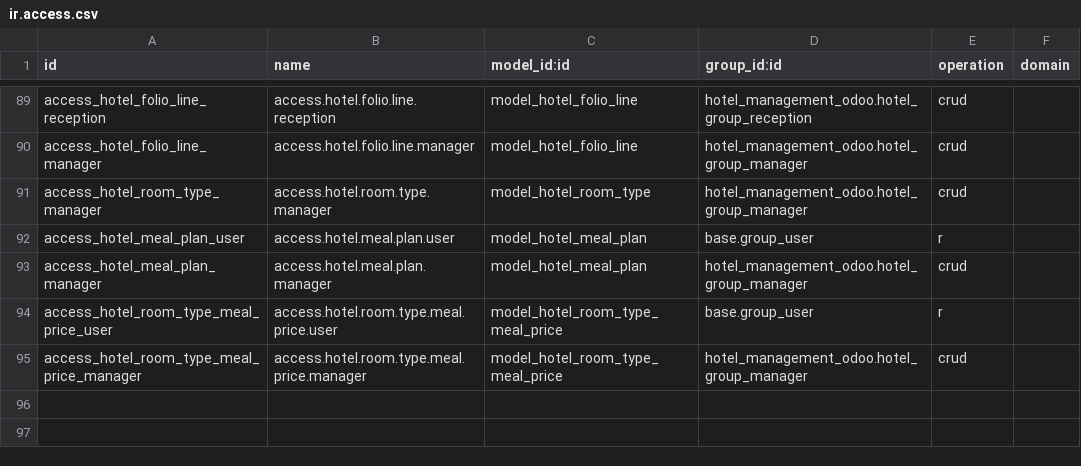
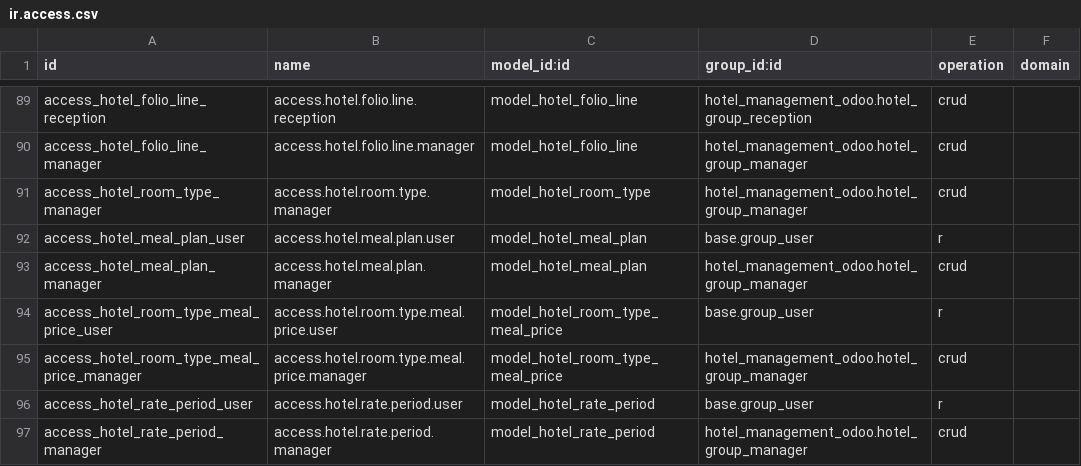
Before and after one commit to pwairuru/CybroAddons, a CSV file: hotel_management_odoo/security/ir.access.csv, drawn as a sheet; only a part is shown, gaps mark what is left out.

Commit message:
feat(hotel): recurring rate periods plus seeds

```diff
--- a/hotel_management_odoo/security/ir.access.csv
+++ b/hotel_management_odoo/security/ir.access.csv
@@ -95 +95,3 @@ access_hotel_room_type_meal_price_user,access.hotel.room.type.meal.price.user,mo
 access_hotel_room_type_meal_price_manager,access.hotel.room.type.meal.price.manager,model_hotel_room_type_meal_price,hotel_management_odoo.hotel_group_manager,crud
+access_hotel_rate_period_user,access.hotel.rate.period.user,model_hotel_rate_period,base.group_user,r
+access_hotel_rate_period_manager,access.hotel.rate.period.manager,model_hotel_rate_period,hotel_management_odoo.hotel_group_manager,crud
```
Also changed, not shown: 7 other files.
